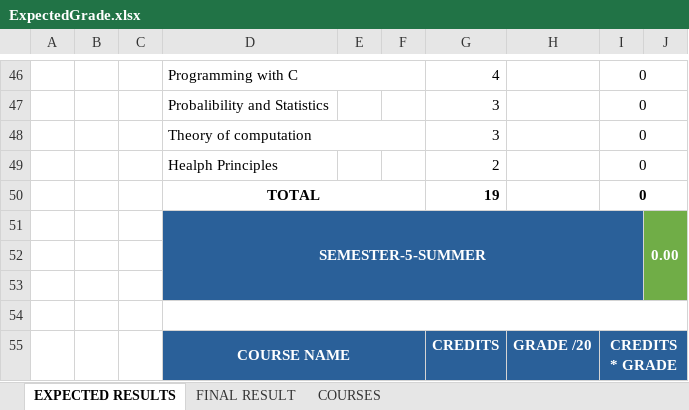
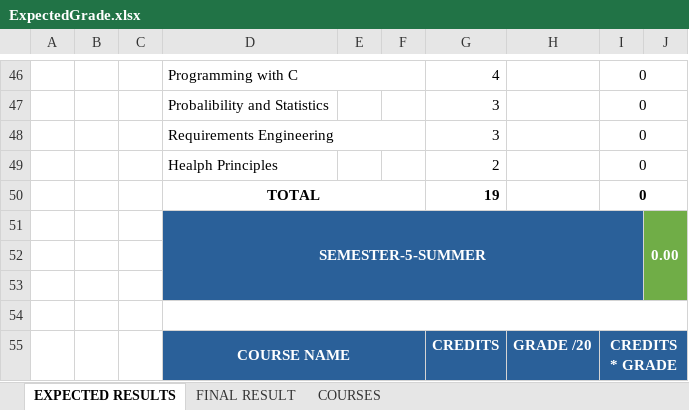
Before and after one commit to mutangana-joseph/Repo, an Excel workbook: auca/grades/ExpectedGrade.xlsx, sheet EXPECTED RESULTS, drawn as a sheet; only a part is shown, gaps mark what is left out; values as stored, in another font and other column widths than the file's, no borders; charts and pictures and conditional formats not drawn; the diff names each change by its address in the sheet, - before the commit and + after, or states it on an @@ line.

```diff
--- a/auca/grades/ExpectedGrade.xlsx (sheet EXPECTED RESULTS)
+++ b/auca/grades/ExpectedGrade.xlsx (sheet EXPECTED RESULTS)
-D48: Theory of computation
+D48: Requirements Engineering
```
Also changed, not shown: sheet FINAL RESULT, 1 other file.
